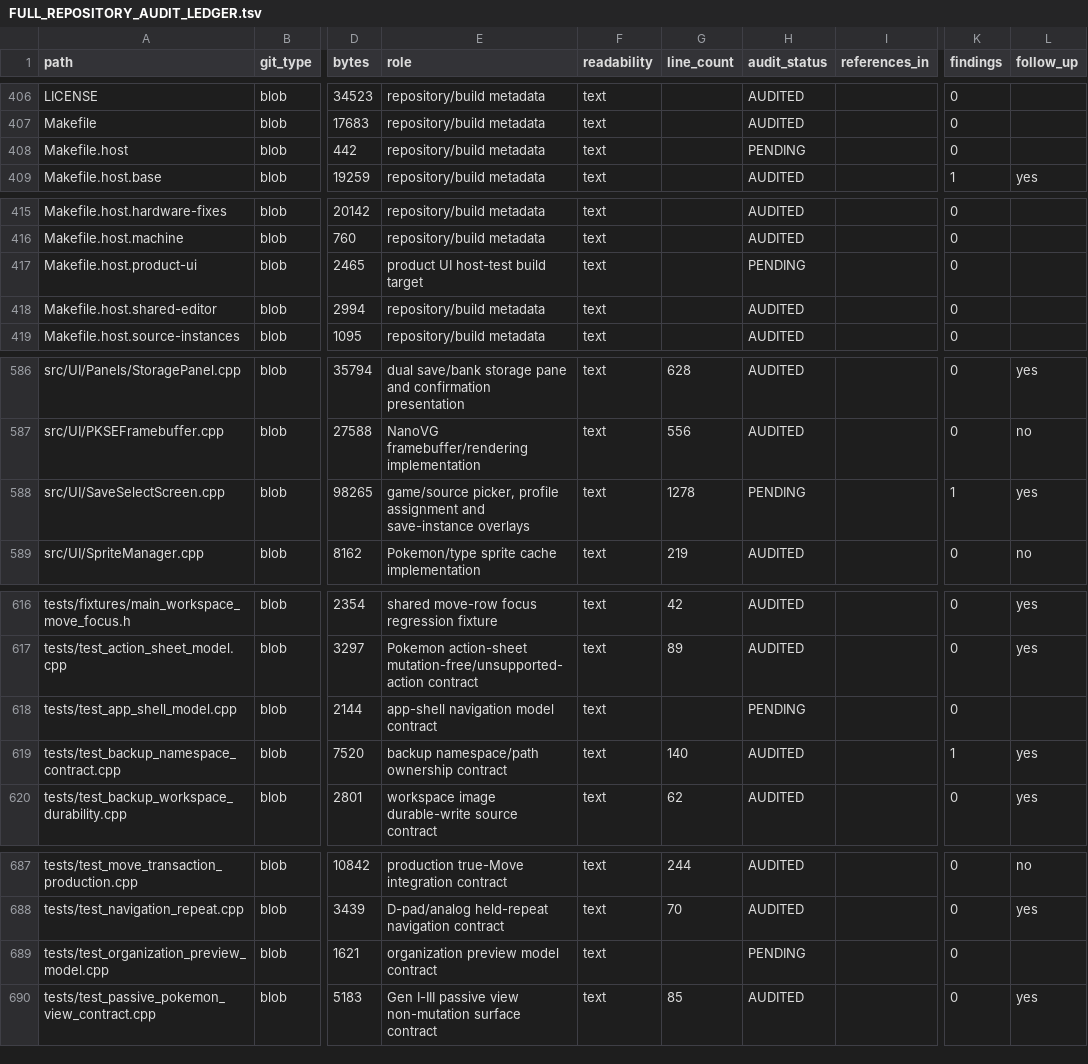
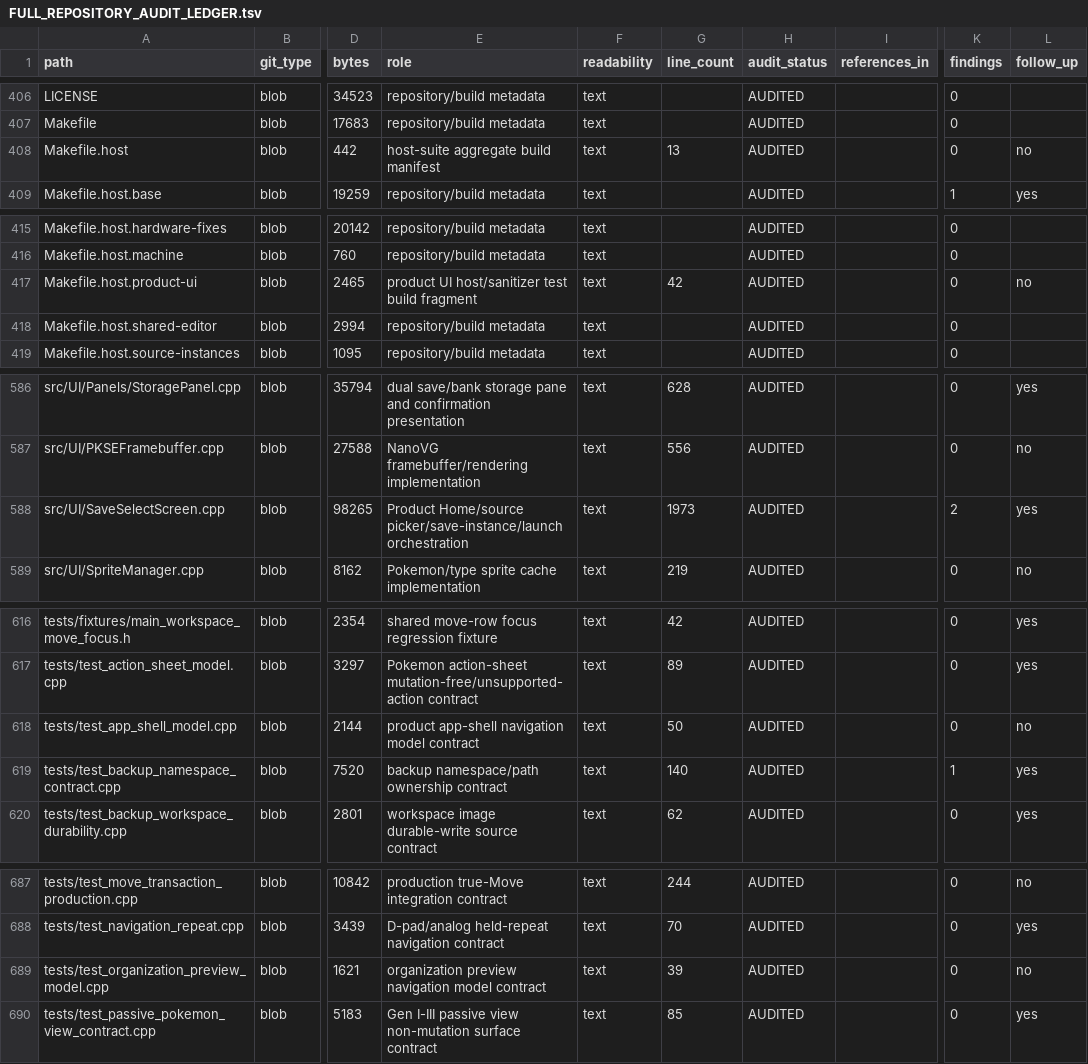
Before and after one commit to GlitchedZeus/PokeBank-NX, a TSV file: docs/FULL_REPOSITORY_AUDIT_LEDGER.tsv, drawn as a sheet; only a part is shown, gaps mark what is left out; the diff covers the shown part only; the diff names each change by its address in the sheet, - before the commit and + after, or states it on an @@ line.

Commit message:
audit: reconcile integrated product UI MAIN delta

```diff
--- a/docs/FULL_REPOSITORY_AUDIT_LEDGER.tsv
+++ b/docs/FULL_REPOSITORY_AUDIT_LEDGER.tsv
-E408 (role): repository/build metadata
+E408 (role): host-suite aggregate build manifest
-G408 (line_count): (empty)
+G408 (line_count): 13
-H408 (audit_status): PENDING
+H408 (audit_status): AUDITED
-L408 (follow_up): (empty)
+L408 (follow_up): no
-E417 (role): product UI host-test build target
+E417 (role): product UI host/sanitizer test build fragment
-G417 (line_count): (empty)
+G417 (line_count): 42
-H417 (audit_status): PENDING
+H417 (audit_status): AUDITED
-L417 (follow_up): (empty)
+L417 (follow_up): no
-E588 (role): game/source picker, profile assignment and save-instance overlays
+E588 (role): Product Home/source picker/save-instance/launch orchestration
-G588 (line_count): 1278
+G588 (line_count): 1973
-H588 (audit_status): PENDING
+H588 (audit_status): AUDITED
-K588 (findings): 1
+K588 (findings): 2
-E618 (role): app-shell navigation model contract
+E618 (role): product app-shell navigation model contract
-G618 (line_count): (empty)
+G618 (line_count): 50
-H618 (audit_status): PENDING
+H618 (audit_status): AUDITED
-L618 (follow_up): (empty)
+L618 (follow_up): no
-E689 (role): organization preview model contract
+E689 (role): organization preview navigation model contract
-G689 (line_count): (empty)
+G689 (line_count): 39
-H689 (audit_status): PENDING
+H689 (audit_status): AUDITED
-L689 (follow_up): (empty)
+L689 (follow_up): no
```
Also changed, not shown: 78 edited cells elsewhere in this file.
